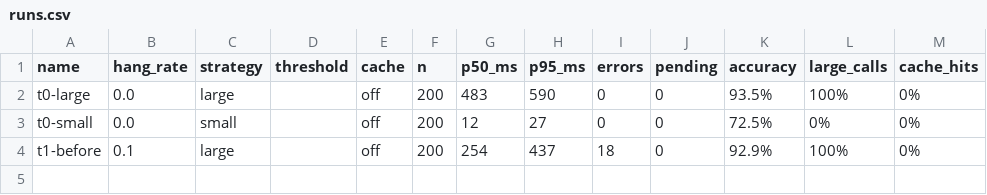
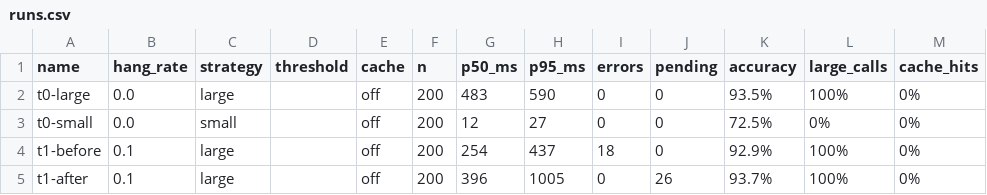
Before and after one commit to TheerayutEncoder/swarch-arch4AI, a CSV file: results/runs.csv, drawn as a sheet; the diff names each change by its address in the sheet, - before the commit and + after, or states it on an @@ line.

```diff
--- a/results/runs.csv
+++ b/results/runs.csv
+row 5: t1-after | 0.1 | large |  | off | 200 | 396 | 1005 | 0 | 26 | 93.7% | 100% | 0%
```
Also changed, not shown: 1 other file.
